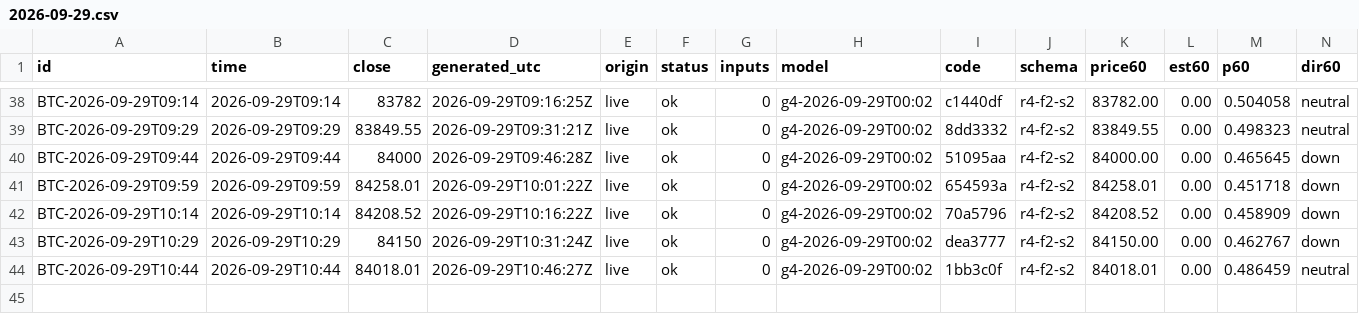
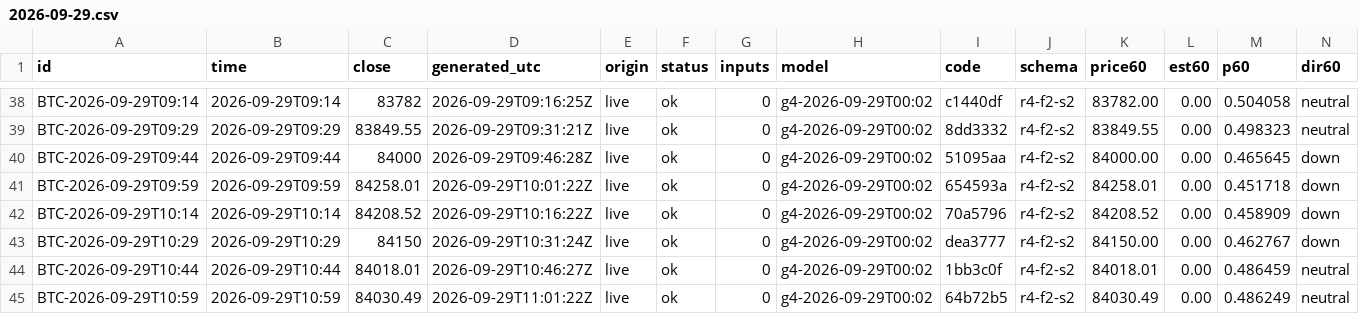
Before and after one commit to omidabduli/bitcoin-self-improving-prediction, a CSV file: data/predictions/2026-09-29.csv, drawn as a sheet; only a part is shown, gaps mark what is left out; rows hold the shown columns only; the diff names each change by its address in the sheet, - before the commit and + after, or states it on an @@ line.

```diff
--- a/data/predictions/2026-09-29.csv
+++ b/data/predictions/2026-09-29.csv
+row 45: BTC-2026-09-29T10:59 | 2026-09-29T10:59 | 84030.49 | 2026-09-29T11:01:22Z | live | ok | 0 | g4-2026-09-29T00:02 | 64b72b5 | r4-f2-s2 | 84030.49 | 0.00 | 0.486249 | neutral
```
Also changed, not shown: 3 other files.
